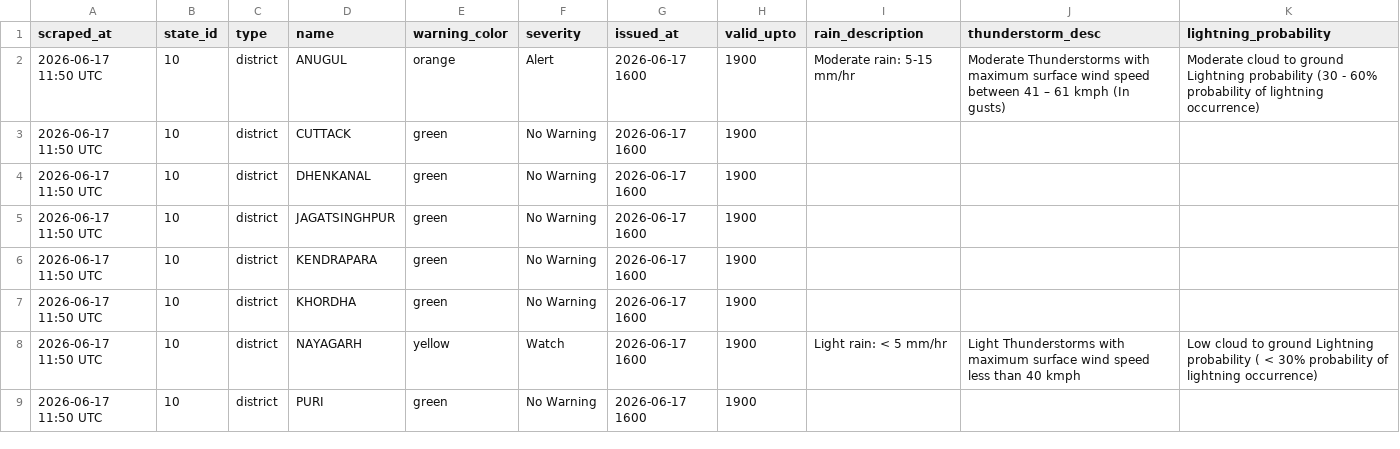
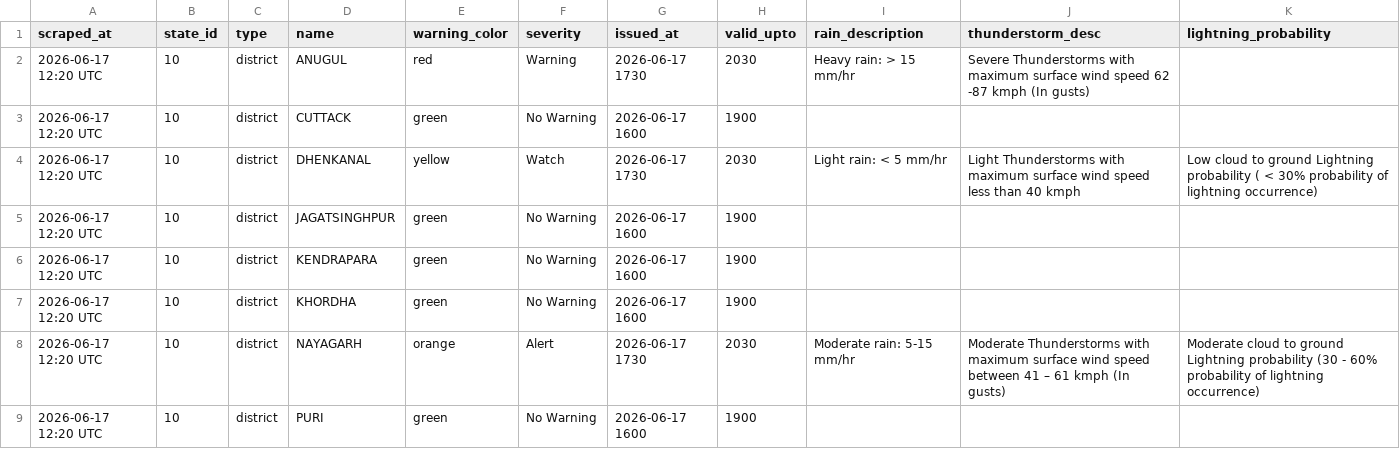
Before and after one commit to tpcodlweatherbulletin-lang/imd-scraper-b, a CSV file: data/district_warnings_latest.csv, drawn as a sheet.

```diff
--- a/data/district_warnings_latest.csv
+++ b/data/district_warnings_latest.csv
@@ -1,9 +1,9 @@
 scraped_at,state_id,type,name,warning_color,severity,issued_at,valid_upto,rain_description,thunderstorm_desc,lightning_probability
-2026-06-17 11:50 UTC,10,district,ANUGUL,orange,Alert,2026-06-17 1600,1900,Moderate rain: 5-15 mm/hr,Moderate Thunderstorms with maximum surface wind speed between 41 – 61 kmph (In gusts),Moderate cloud to ground Lightning probability (30 - 60% probability of lightning occurrence)
-2026-06-17 11:50 UTC,10,district,CUTTACK,green,No Warning,2026-06-17 1600,1900,,,
-2026-06-17 11:50 UTC,10,district,DHENKANAL,green,No Warning,2026-06-17 1600,1900,,,
-2026-06-17 11:50 UTC,10,district,JAGATSINGHPUR,green,No Warning,2026-06-17 1600,1900,,,
-2026-06-17 11:50 UTC,10,district,KENDRAPARA,green,No Warning,2026-06-17 1600,1900,,,
-2026-06-17 11:50 UTC,10,district,KHORDHA,green,No Warning,2026-06-17 1600,1900,,,
-2026-06-17 11:50 UTC,10,district,NAYAGARH,yellow,Watch,2026-06-17 1600,1900,Light rain: < 5 mm/hr,Light Thunderstorms with maximum surface wind speed less than 40 kmph,Low cloud to ground Lightning probability ( < 30% probability of lightning occurrence)
-2026-06-17 11:50 UTC,10,district,PURI,green,No Warning,2026-06-17 1600,1900,,,
+2026-06-17 12:20 UTC,10,district,ANUGUL,red,Warning,2026-06-17 1730,2030,Heavy rain: > 15 mm/hr,Severe Thunderstorms with maximum surface wind speed 62 -87 kmph (In gusts),
+2026-06-17 12:20 UTC,10,district,CUTTACK,green,No Warning,2026-06-17 1600,1900,,,
+2026-06-17 12:20 UTC,10,district,DHENKANAL,yellow,Watch,2026-06-17 1730,2030,Light rain: < 5 mm/hr,Light Thunderstorms with maximum surface wind speed less than 40 kmph,Low cloud to ground Lightning probability ( < 30% probability of lightning occurrence)
+2026-06-17 12:20 UTC,10,district,JAGATSINGHPUR,green,No Warning,2026-06-17 1600,1900,,,
+2026-06-17 12:20 UTC,10,district,KENDRAPARA,green,No Warning,2026-06-17 1600,1900,,,
+2026-06-17 12:20 UTC,10,district,KHORDHA,green,No Warning,2026-06-17 1600,1900,,,
+2026-06-17 12:20 UTC,10,district,NAYAGARH,orange,Alert,2026-06-17 1730,2030,Moderate rain: 5-15 mm/hr,Moderate Thunderstorms with maximum surface wind speed between 41 – 61 kmph (In gusts),Moderate cloud to ground Lightning probability (30 - 60% probability of lightning occurrence)
+2026-06-17 12:20 UTC,10,district,PURI,green,No Warning,2026-06-17 1600,1900,,,
```
Also changed, not shown: 1 other file.
